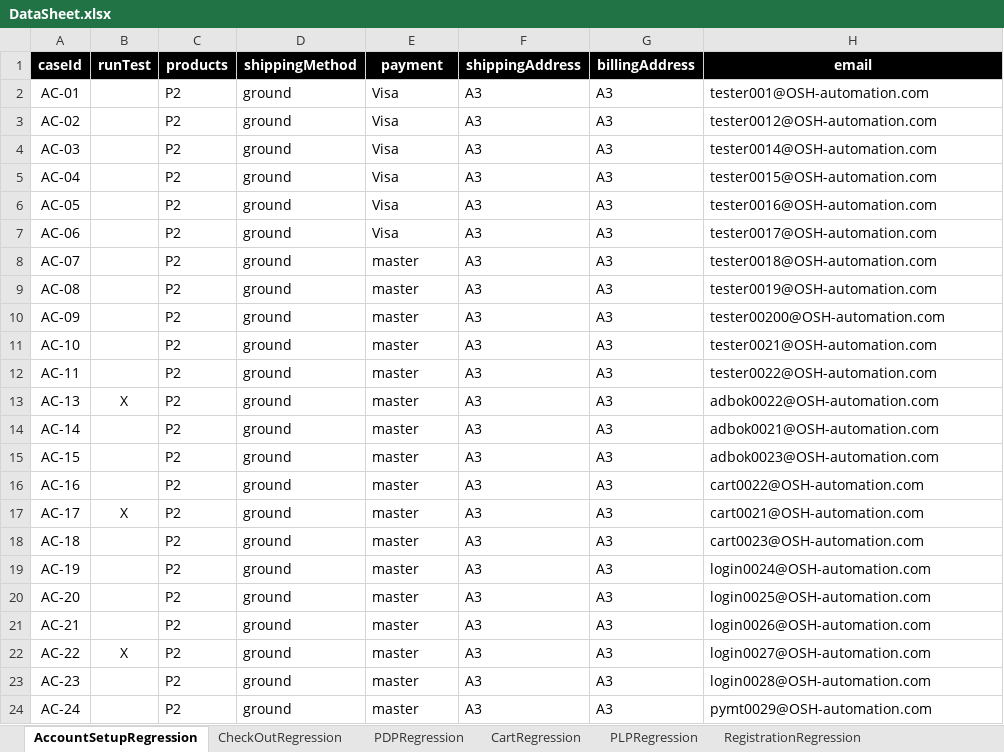
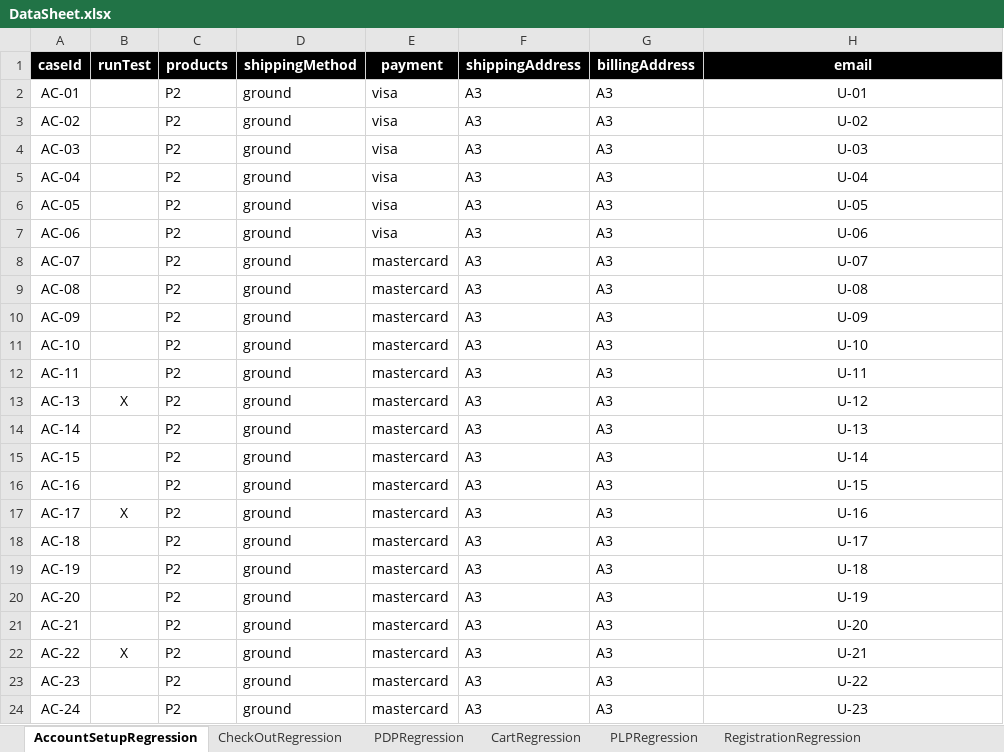
Before and after one commit to walahamad/CBISmoke, an Excel workbook: src/com/generic/config/DataSheet.xlsx, sheet AccountSetupRegression, drawn as a sheet; values as stored, in another font and other column widths than the file's, no borders; the diff names each change by its address in the sheet, - before the commit and + after, or states it on an @@ line.

```diff
--- a/src/com/generic/config/DataSheet.xlsx (sheet AccountSetupRegression)
+++ b/src/com/generic/config/DataSheet.xlsx (sheet AccountSetupRegression)
-E2:E7 (payment): Visa
+E2:E7 (payment): visa
-H2 (email): tester001@OSH-automation.com
+H2 (email): U-01
-H2:H24 alignment: left
+H2:H24 alignment: center
-H3 (email): tester0012@OSH-automation.com
+H3 (email): U-02
-H4 (email): tester0014@OSH-automation.com
+H4 (email): U-03
-H5 (email): tester0015@OSH-automation.com
+H5 (email): U-04
-H6 (email): tester0016@OSH-automation.com
+H6 (email): U-05
-H7 (email): tester0017@OSH-automation.com
+H7 (email): U-06
-E8:E24 (payment): master
+E8:E24 (payment): mastercard
-H8 (email): tester0018@OSH-automation.com
+H8 (email): U-07
-H9 (email): tester0019@OSH-automation.com
+H9 (email): U-08
-H10 (email): tester00200@OSH-automation.com
+H10 (email): U-09
-H11 (email): tester0021@OSH-automation.com
+H11 (email): U-10
-H12 (email): tester0022@OSH-automation.com
+H12 (email): U-11
-H13 (email): adbok0022@OSH-automation.com
+H13 (email): U-12
-H14 (email): adbok0021@OSH-automation.com
+H14 (email): U-13
-H15 (email): adbok0023@OSH-automation.com
+H15 (email): U-14
-H16 (email): cart0022@OSH-automation.com
+H16 (email): U-15
-H17 (email): cart0021@OSH-automation.com
+H17 (email): U-16
-H18 (email): cart0023@OSH-automation.com
+H18 (email): U-17
-H19 (email): login0024@OSH-automation.com
+H19 (email): U-18
-H20 (email): login0025@OSH-automation.com
+H20 (email): U-19
-H21 (email): login0026@OSH-automation.com
+H21 (email): U-20
-H22 (email): login0027@OSH-automation.com
+H22 (email): U-21
-H23 (email): login0028@OSH-automation.com
+H23 (email): U-22
-H24 (email): pymt0029@OSH-automation.com
+H24 (email): U-23
```
Also changed, not shown: sheet PDPRegression, sheet CheckOutRegression, sheet CartRegression, sheet users, sheet LoginRegression, sheet AddressBookRegression, 2 more sheets, 9 other files.
